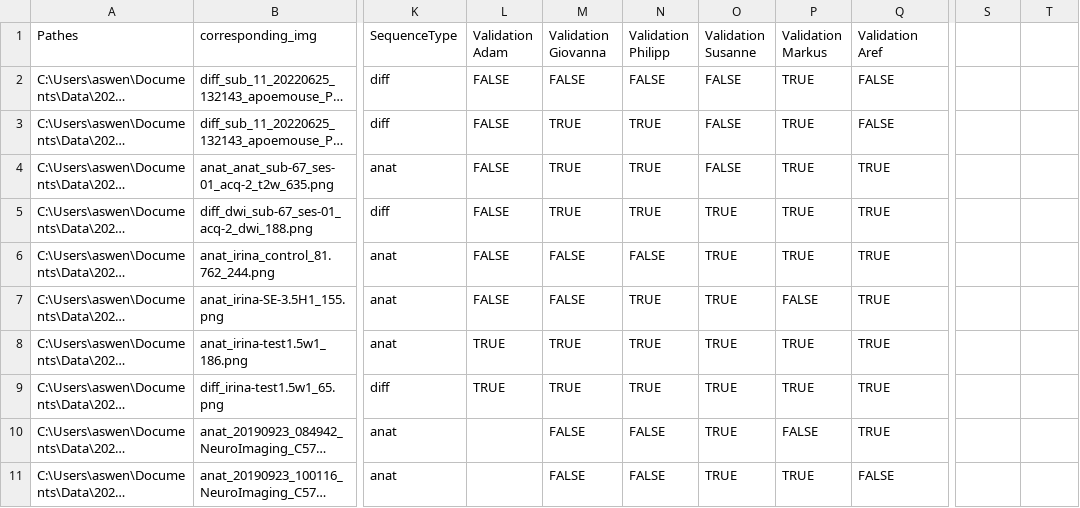
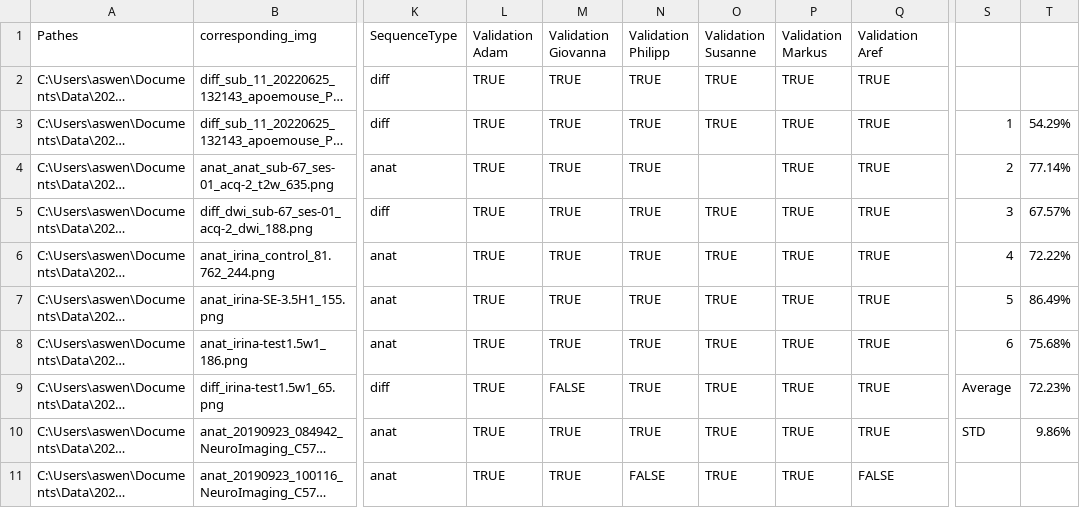
Before and after one commit to Aswendt-Lab/AIDAqc_Figures, a CSV file: input/Post_hoc_validation.csv, drawn as a sheet; only a part is shown, gaps mark what is left out; long unchanged cells end in …; the diff covers the shown part only; the diff names each change by its address in the sheet, - before the commit and + after, or states it on an @@ line.

Commit message:
added posthoc validation results from 6 experts:added average and std

```diff
--- a/input/Post_hoc_validation.csv
+++ b/input/Post_hoc_validation.csv
-L2:L7 (Validation Adam): FALSE
+L2:L7 (Validation Adam): TRUE
-M2 (Validation Giovanna): FALSE
+M2 (Validation Giovanna): TRUE
-N2 (Validation Philipp): FALSE
+N2 (Validation Philipp): TRUE
-O2:O3 (Validation Susanne): FALSE
+O2:O3 (Validation Susanne): TRUE
-Q2:Q3 (Validation Aref): FALSE
+Q2:Q3 (Validation Aref): TRUE
-S3: (empty)
+S3: 1
-T3: (empty)
+T3: 54.29%
-O4 (Validation Susanne): FALSE
+O4 (Validation Susanne): (empty)
-S4: (empty)
+S4: 2
-T4: (empty)
+T4: 77.14%
-S5: (empty)
+S5: 3
-T5: (empty)
+T5: 67.57%
-M6:M7 (Validation Giovanna): FALSE
+M6:M7 (Validation Giovanna): TRUE
-N6 (Validation Philipp): FALSE
+N6 (Validation Philipp): TRUE
-S6: (empty)
+S6: 4
-T6: (empty)
+T6: 72.22%
-P7 (Validation Markus): FALSE
+P7 (Validation Markus): TRUE
-S7: (empty)
+S7: 5
-T7: (empty)
+T7: 86.49%
-S8: (empty)
+S8: 6
-T8: (empty)
+T8: 75.68%
-M9 (Validation Giovanna): TRUE
+M9 (Validation Giovanna): FALSE
-S9: (empty)
+S9: Average
-T9: (empty)
+T9: 72.23%
-L10:L11 (Validation Adam): (empty)
+L10:L11 (Validation Adam): TRUE
-M10:M11 (Validation Giovanna): FALSE
+M10:M11 (Validation Giovanna): TRUE
-N10 (Validation Philipp): FALSE
+N10 (Validation Philipp): TRUE
-P10 (Validation Markus): FALSE
+P10 (Validation Markus): TRUE
-S10: (empty)
+S10: STD
-T10: (empty)
+T10: 9.86%
```
Also changed, not shown: 60 edited cells elsewhere in this file.
